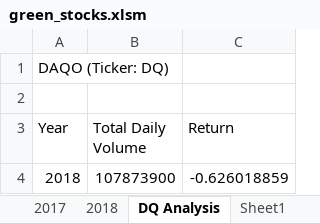
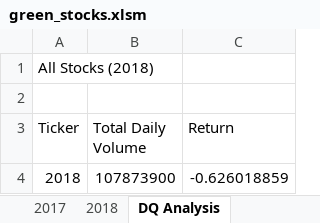
Before and after one commit to MeganKRiley/stock-analysis, an Excel workbook: green_stocks.xlsm, sheet DQ Analysis, drawn as a sheet; values as stored, in another font and other column widths than the file's, no borders; the diff names each change by its address in the sheet, - before the commit and + after, or states it on an @@ line.

Commit message:
Pushing green_stocks file updates

```diff
--- a/green_stocks.xlsm (sheet DQ Analysis)
+++ b/green_stocks.xlsm (sheet DQ Analysis)
-A1 (Ticker): DAQO (Ticker: DQ)
+A1 (Ticker): All Stocks (2018)
-A3: Year
+A3: Ticker
```
Also changed, not shown: other sheet tabs.
